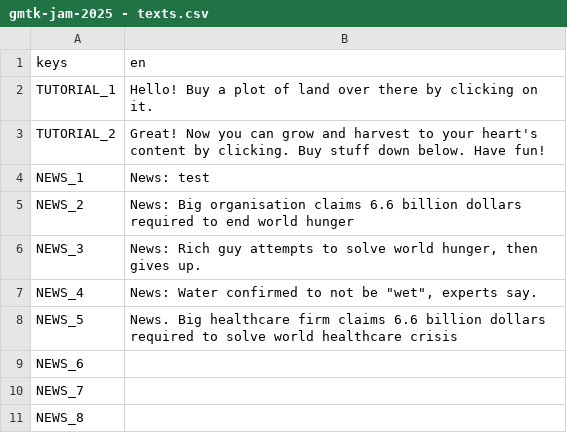
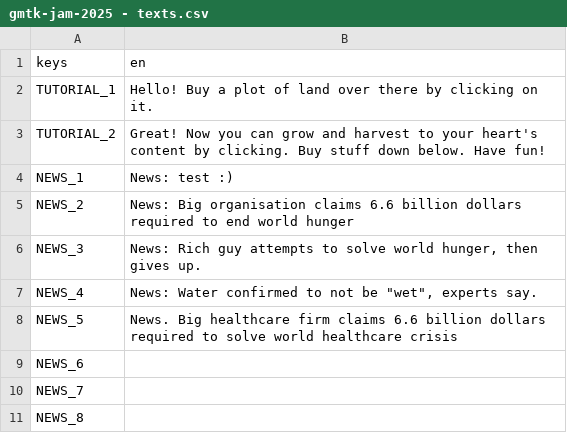
Before and after one commit to Blocker226/gmtk-jam-2025, a CSV file: gmtk-jam-2025 - texts.csv, drawn as a sheet; only a part is shown.

Commit message:
Manual harvesting
- Updated plant sprite import settings
- Updated texts
- Minor adjustment to buy button margin
- Added script for focus detection
- Fixed root control blocking all mouse input for anything below it

```diff
--- a/gmtk-jam-2025 - texts.csv
+++ b/gmtk-jam-2025 - texts.csv
@@ -3,3 +3,3 @@ TUTORIAL_1,Hello! Buy a plot of land over there by clicking on it.
 TUTORIAL_2,Great! Now you can grow and harvest to your heart's content by clicking. Buy stuff down below. Have fun!
-NEWS_1,News: test
+NEWS_1,News: test :)
 NEWS_2,News: Big organisation claims 6.6 billion dollars required to end world hunger
```
Also changed, not shown: 17 other files.
